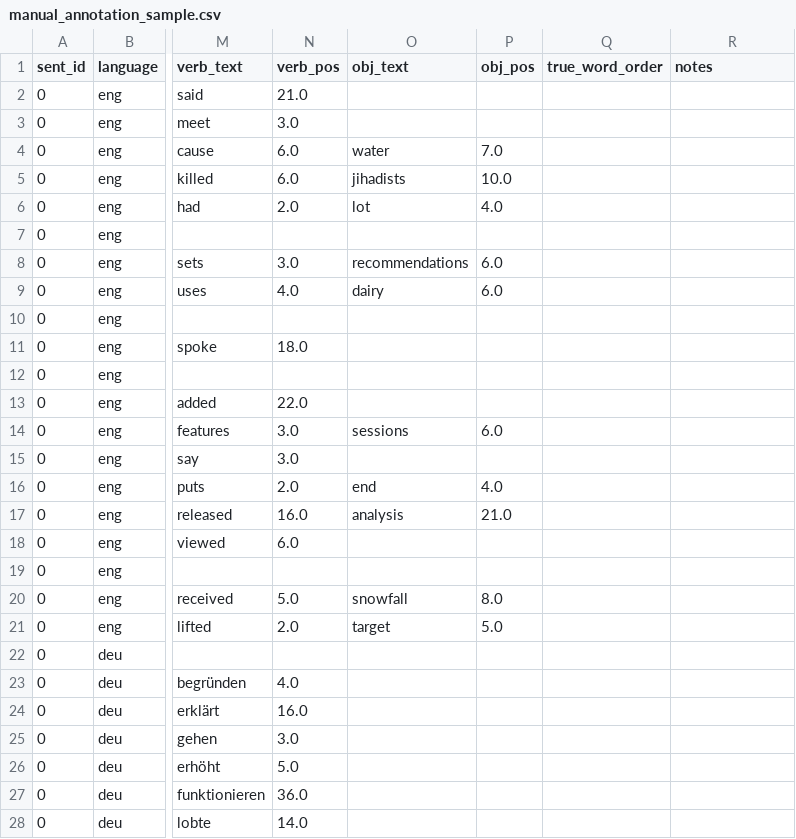
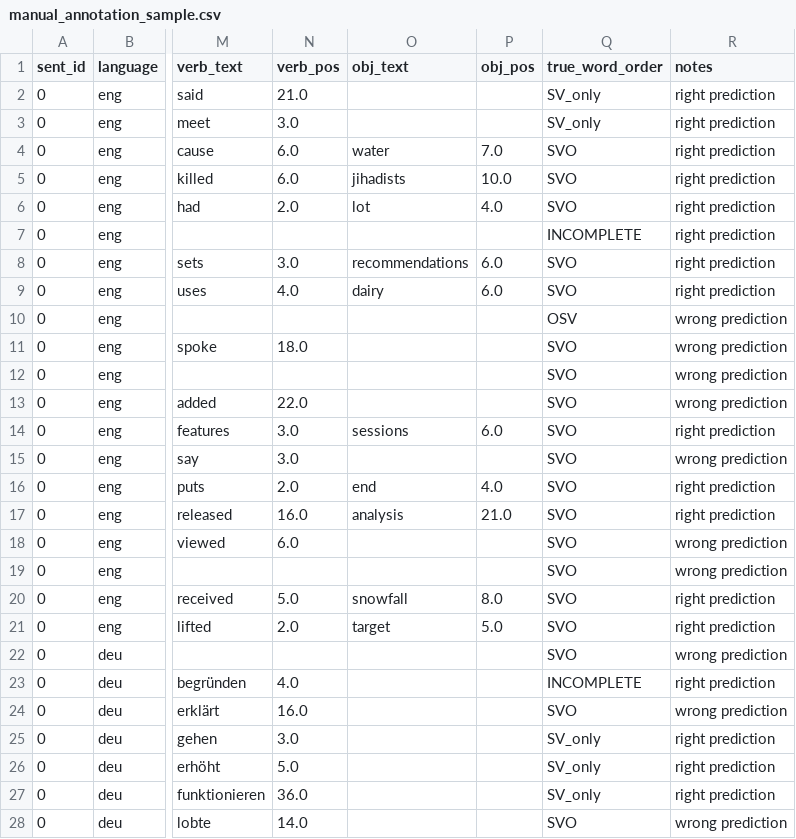
Before and after one commit to emilindominic/NLP_CorpusCrew_WordOrderInNewsTextsPreVsPostChatGPT, a CSV file: data/manual_annotation_sample.csv, drawn as a sheet; only a part is shown, gaps mark what is left out; the diff covers the shown part only; the diff names each change by its address in the sheet, - before the commit and + after, or states it on an @@ line.

Commit message:
Added Manual annotations (en & deu), Error Analysis

```diff
--- a/data/manual_annotation_sample.csv
+++ b/data/manual_annotation_sample.csv
-Q2:Q3 (true_word_order): (empty)
+Q2:Q3 (true_word_order): SV_only
-R2:R9 (notes): (empty)
+R2:R9 (notes): right prediction
-Q4:Q6 (true_word_order): (empty)
+Q4:Q6 (true_word_order): SVO
-Q7 (true_word_order): (empty)
+Q7 (true_word_order): INCOMPLETE
-Q8:Q9 (true_word_order): (empty)
+Q8:Q9 (true_word_order): SVO
-Q10 (true_word_order): (empty)
+Q10 (true_word_order): OSV
-R10:R13 (notes): (empty)
+R10:R13 (notes): wrong prediction
-Q11:Q22 (true_word_order): (empty)
+Q11:Q22 (true_word_order): SVO
-R14 (notes): (empty)
+R14 (notes): right prediction
-R15 (notes): (empty)
+R15 (notes): wrong prediction
-R16:R17 (notes): (empty)
+R16:R17 (notes): right prediction
-R18:R19 (notes): (empty)
+R18:R19 (notes): wrong prediction
-R20:R21 (notes): (empty)
+R20:R21 (notes): right prediction
-R22 (notes): (empty)
+R22 (notes): wrong prediction
-Q23 (true_word_order): (empty)
+Q23 (true_word_order): INCOMPLETE
-R23 (notes): (empty)
+R23 (notes): right prediction
-Q24 (true_word_order): (empty)
+Q24 (true_word_order): SVO
-R24 (notes): (empty)
+R24 (notes): wrong prediction
-Q25:Q27 (true_word_order): (empty)
+Q25:Q27 (true_word_order): SV_only
-R25:R27 (notes): (empty)
+R25:R27 (notes): right prediction
-Q28 (true_word_order): (empty)
+Q28 (true_word_order): SVO
-R28 (notes): (empty)
+R28 (notes): wrong prediction
```
Also changed, not shown: 26 edited cells elsewhere in this file, 7 other files.
